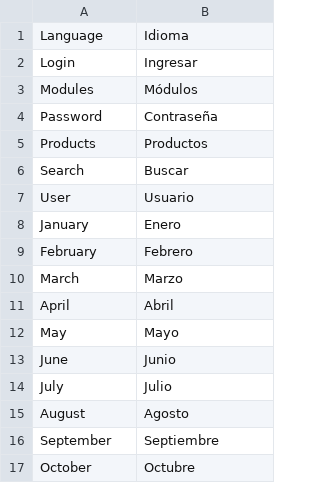
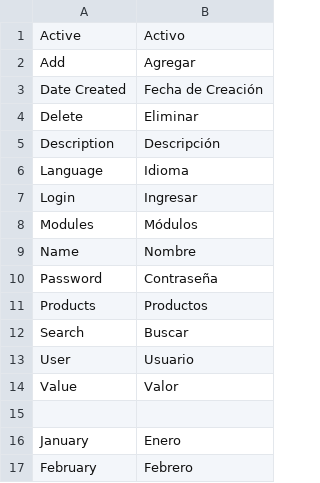
Before and after one commit to Ator9/UX-CMS, a CSV file: admin/locale/es.default.csv, drawn as a sheet; only a part is shown; the shorter side is filled out with more unchanged rows.

Commit message:
translations

```diff
--- a/admin/locale/es.default.csv
+++ b/admin/locale/es.default.csv
@@ -1 +1,6 @@
+"Active","Activo"
+"Add","Agregar"
+"Date Created","Fecha de Creación"
+"Delete","Eliminar"
+"Description","Descripción"
 "Language","Idioma"
@@ -3,2 +8,3 @@
 "Modules","Módulos"
+"Name","Nombre"
 "Password","Contraseña"
@@ -7,2 +13,4 @@
 "User","Usuario"
+"Value","Valor"
+
 "January","Enero"
```
Also changed, not shown: admin/locale/en.default.csv, 4 other files.
